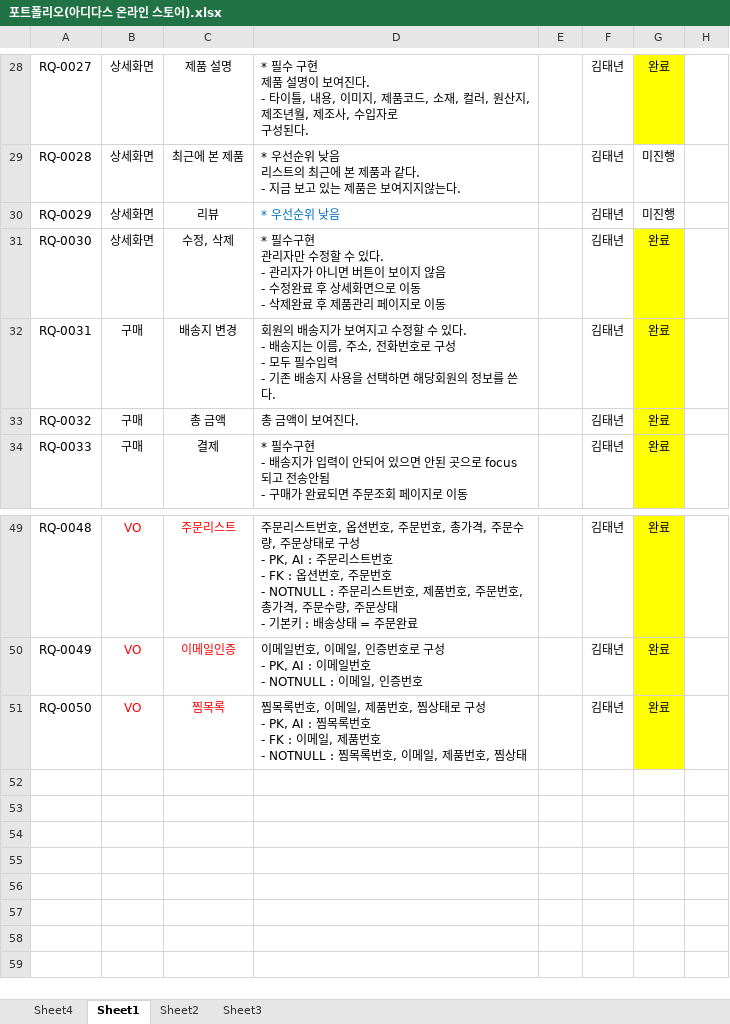
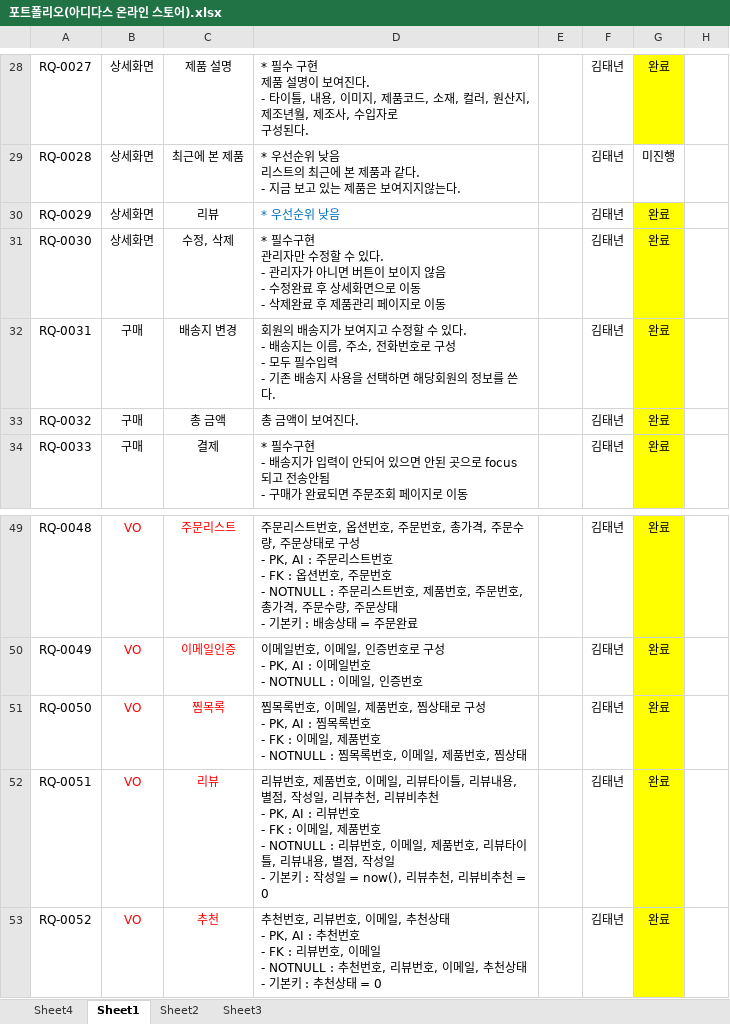
Before and after one commit to KIMTAENYEON/adidas_store_tn, an Excel workbook: 포트폴리오(아디다스 온라인 스토어).xlsx, sheet Sheet1, drawn as a sheet; only a part is shown, gaps mark what is left out; values as stored, in another font and other column widths than the file's, no borders; ↵ is a line break in a cell; the diff names each change by its address in the sheet, - before the commit and + after, or states it on an @@ line.

Commit message:
포트폴리오 요구사항 명세서 (아디다스온라인스토어)

```diff
--- a/포트폴리오(아디다스 온라인 스토어).xlsx (sheet Sheet1)
+++ b/포트폴리오(아디다스 온라인 스토어).xlsx (sheet Sheet1)
-G30: 미진행
+G30: 완료
-G30 fill: none
+G30 fill: #FFFF00
+row 52: RQ-0051 | VO | 리뷰 | 리뷰번호, 제품번호, 이메일, 리뷰타이틀, 리뷰내용, 별점, 작성일, 리뷰추천, 리뷰비추천 ↵ - PK, AI : 리뷰번호 ↵ - FK : 이메일, 제품번호 ↵ - NOTNULL : 리뷰번호, 이메일, 제품번호, 리뷰타이틀, 리뷰내용, 별점, 작성일 ↵ - 기본키 : 작성일 = now(), 리뷰추천, 리뷰비추천 = 0 |  | 김태년 | 완료
+row 53: RQ-0052 | VO | 추천 | 추천번호, 리뷰번호, 이메일, 추천상태 ↵ - PK, AI : 추천번호 ↵ - FK : 리뷰번호, 이메일 ↵ - NOTNULL : 추천번호, 리뷰번호, 이메일, 추천상태 ↵ - 기본키 : 추천상태 = 0 |  | 김태년 | 완료
```
